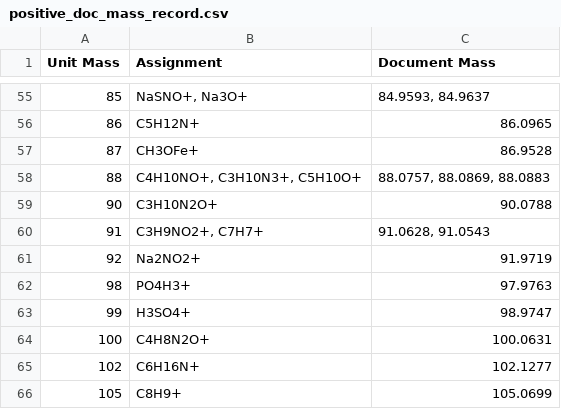
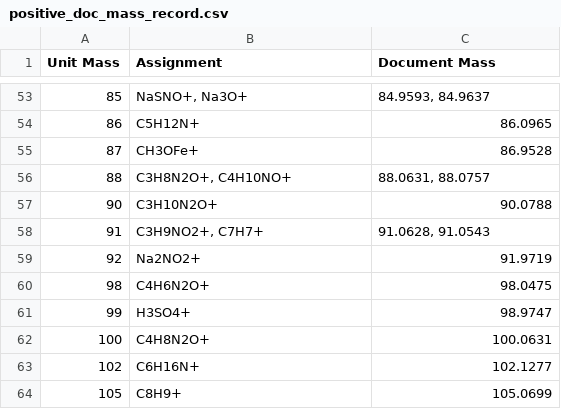
Before and after one commit to pnnl/pca-analysis, a CSV file: SIMS_PCA/SIMS_PCA/sims-data/positive_doc_mass_record.csv, drawn as a sheet; only a part is shown, gaps mark what is left out; the diff covers the shown part only.

```diff
--- a/SIMS_PCA/SIMS_PCA/sims-data/positive_doc_mass_record.csv
+++ b/SIMS_PCA/SIMS_PCA/sims-data/positive_doc_mass_record.csv
@@ -57,3 +55,3 @@ Unit Mass,Assignment,Document Mass
 87,CH3OFe+,86.9528
-88,"C4H10NO+, C3H10N3+, C5H10O+","88.0757, 88.0869, 88.0883"
+88,"C3H8N2O+, C4H10NO+","88.0631, 88.0757"
 90,C3H10N2O+,90.0788
@@ -61,3 +59,3 @@ Unit Mass,Assignment,Document Mass
 92,Na2NO2+,91.9719
-98,PO4H3+,97.9763
+98,C4H6N2O+,98.0475
 99,H3SO4+,98.9747
```
Also changed, not shown: 4 removed rows and 7 edited cells elsewhere in this file, SIMS_PCA/SIMS_PCA/sims-data/measured_masses.csv, 5 other files.
